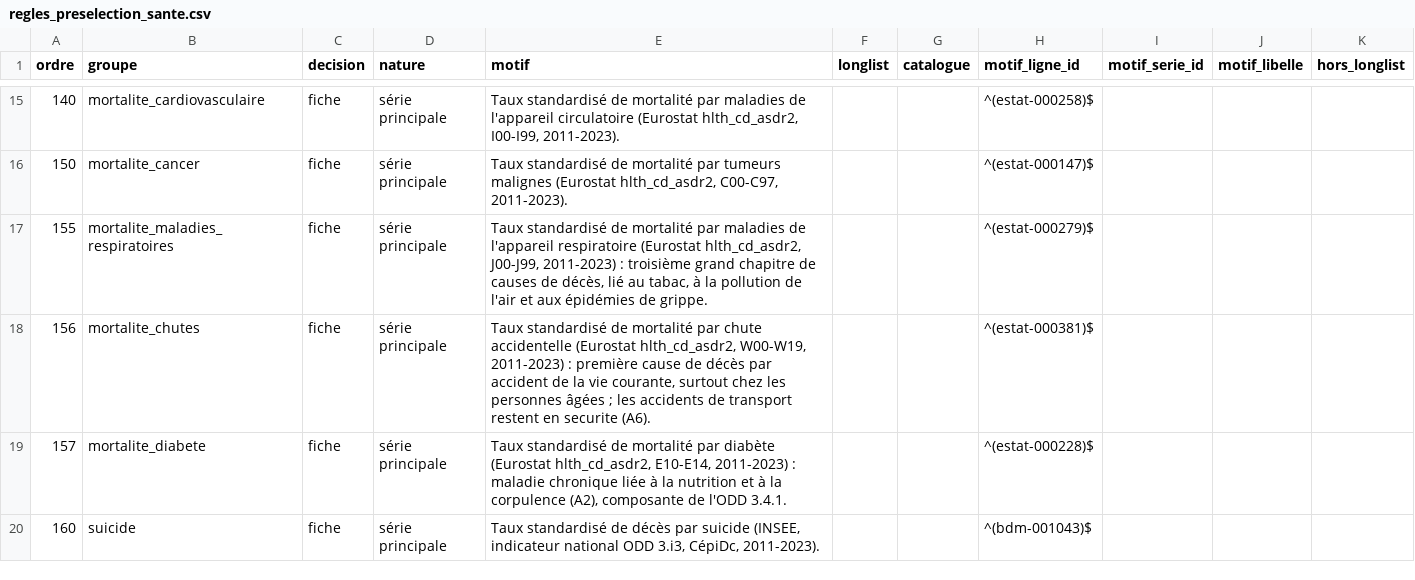
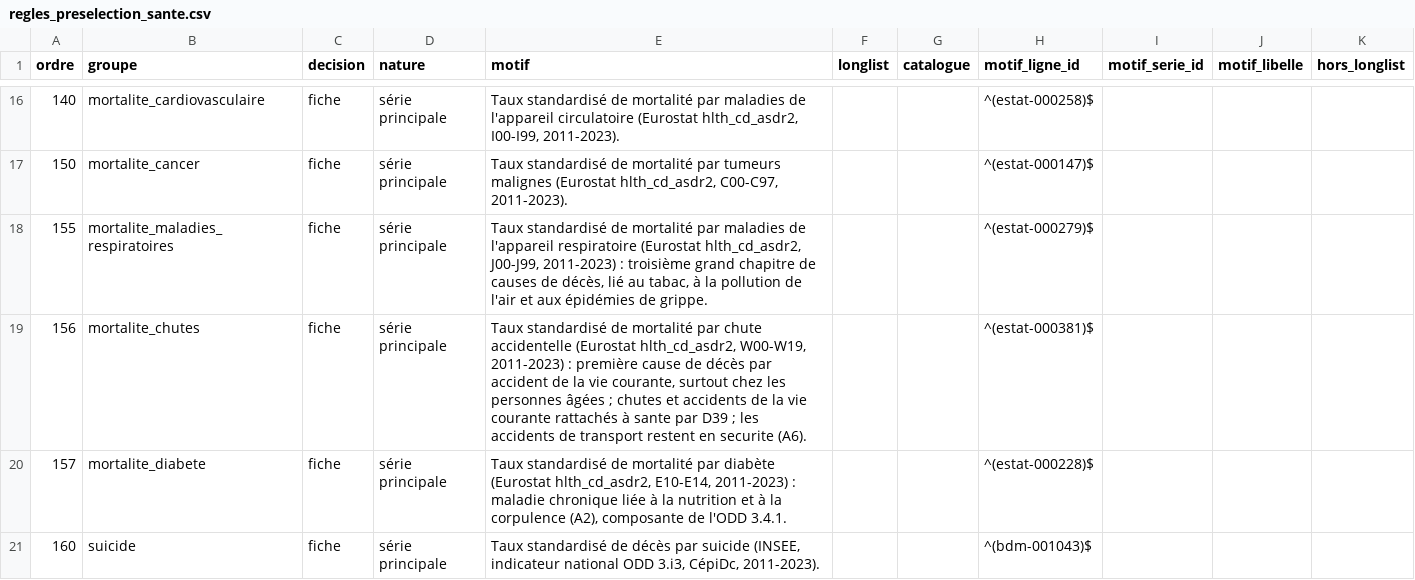
Before and after one commit to leomalherbe/prosperite, a CSV file: docs/validation/regles_preselection_sante.csv, drawn as a sheet; only a part is shown, gaps mark what is left out; the diff covers the shown part only.

```diff
--- a/docs/validation/regles_preselection_sante.csv
+++ b/docs/validation/regles_preselection_sante.csv
@@ -17,3 +18,3 @@ ordre,groupe,decision,nature,motif,longlist,catalogue,motif_ligne_id,motif_serie
 155,mortalite_maladies_respiratoires,fiche,série principale,"Taux standardisé de mortalité par maladies de l'appareil respiratoire (Eurostat hlth_cd_asdr2, J00-J99, 2011-2023) : troisième grand chapitre de causes de décès, lié au tabac, à la pollution de l'air et aux épidémies de grippe.",,,^(estat-000279)$,,,
-156,mortalite_chutes,fiche,série principale,"Taux standardisé de mortalité par chute accidentelle (Eurostat hlth_cd_asdr2, W00-W19, 2011-2023) : première cause de décès par accident de la vie courante, surtout chez les personnes âgées ; les accidents de transport restent en securite (A6).",,,^(estat-000381)$,,,
+156,mortalite_chutes,fiche,série principale,"Taux standardisé de mortalité par chute accidentelle (Eurostat hlth_cd_asdr2, W00-W19, 2011-2023) : première cause de décès par accident de la vie courante, surtout chez les personnes âgées ; chutes et accidents de la vie courante rattachés à sante par D39 ; les accidents de transport restent en securite (A6).",,,^(estat-000381)$,,,
 157,mortalite_diabete,fiche,série principale,"Taux standardisé de mortalité par diabète (Eurostat hlth_cd_asdr2, E10-E14, 2011-2023) : maladie chronique liée à la nutrition et à la corpulence (A2), composante de l'ODD 3.4.1.",,,^(estat-000228)$,,,
```
Also changed, not shown: 5 added rows and 10 edited cells elsewhere in this file, docs/validation/preselection_sante.csv, docs/validation/validation_sante.csv, 51 other files.
